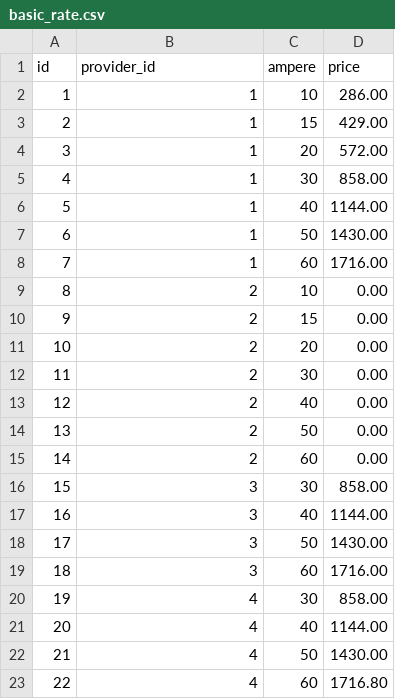
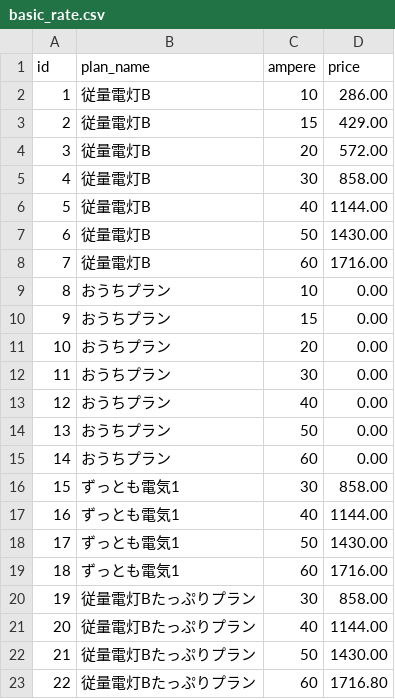
Before and after one commit to enechange/coding-challenge, a CSV file: serverside_challenge_1/challenges/oomurajunpei/api/app/assets/basic_rate.csv, drawn as a sheet.

```diff
--- a/serverside_challenge_1/challenges/oomurajunpei/api/app/assets/basic_rate.csv
+++ b/serverside_challenge_1/challenges/oomurajunpei/api/app/assets/basic_rate.csv
@@ -1,23 +1,23 @@
-id,provider_id,ampere,price
-1,1,10,286.00
-2,1,15,429.00
-3,1,20,572.00
-4,1,30,858.00
-5,1,40,1144.00
-6,1,50,1430.00
-7,1,60,1716.00
-8,2,10,0.00
-9,2,15,0.00
-10,2,20,0.00
-11,2,30,0.00
-12,2,40,0.00
-13,2,50,0.00
-14,2,60,0.00
-15,3,30,858.00
-16,3,40,1144.00
-17,3,50,1430.00
-18,3,60,1716.00
-19,4,30,858.00
-20,4,40,1144.00
-21,4,50,1430.00
-22,4,60,1716.80
+id,plan_name,ampere,price
+1,従量電灯B,10,286.00
+2,従量電灯B,15,429.00
+3,従量電灯B,20,572.00
+4,従量電灯B,30,858.00
+5,従量電灯B,40,1144.00
+6,従量電灯B,50,1430.00
+7,従量電灯B,60,1716.00
+8,おうちプラン,10,0.00
+9,おうちプラン,15,0.00
+10,おうちプラン,20,0.00
+11,おうちプラン,30,0.00
+12,おうちプラン,40,0.00
+13,おうちプラン,50,0.00
+14,おうちプラン,60,0.00
+15,ずっとも電気1,30,858.00
+16,ずっとも電気1,40,1144.00
+17,ずっとも電気1,50,1430.00
+18,ずっとも電気1,60,1716.00
+19,従量電灯Bたっぷりプラン,30,858.00
+20,従量電灯Bたっぷりプラン,40,1144.00
+21,従量電灯Bたっぷりプラン,50,1430.00
+22,従量電灯Bたっぷりプラン,60,1716.80
```
Also changed, not shown: serverside_challenge_1/challenges/oomurajunpei/api/app/assets/pay_per_use_rate.csv, 13 other files.
